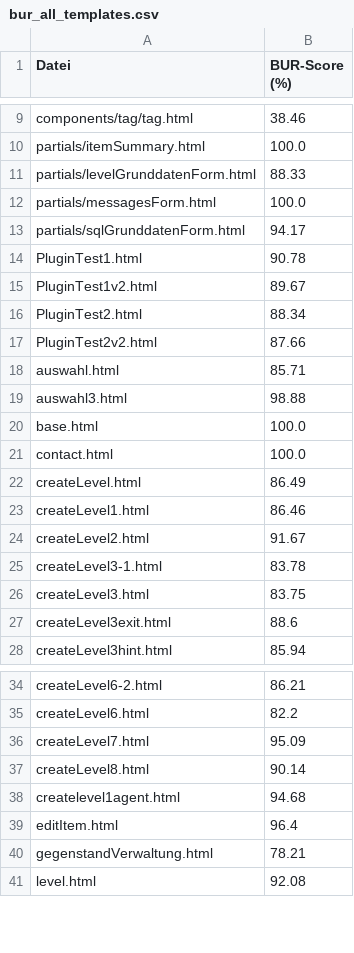
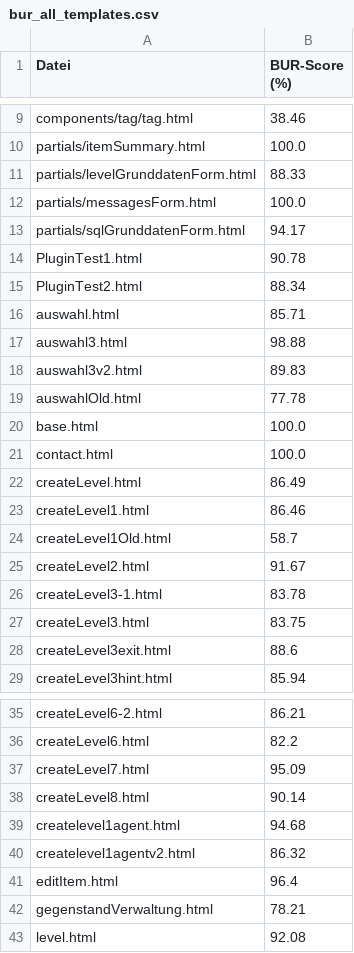
Before and after one commit to Roni-Aba/SQLQuestEditor, a CSV file: docs/evaluation/bur/bur_all_templates.csv, drawn as a sheet; only a part is shown, gaps mark what is left out.

```diff
--- a/docs/evaluation/bur/bur_all_templates.csv
+++ b/docs/evaluation/bur/bur_all_templates.csv
@@ -14,7 +14,7 @@ partials/sqlGrunddatenForm.html;94.17
 PluginTest1.html;90.78
-PluginTest1v2.html;89.67
 PluginTest2.html;88.34
-PluginTest2v2.html;87.66
 auswahl.html;85.71
 auswahl3.html;98.88
+auswahl3v2.html;89.83
+auswahlOld.html;77.78
 base.html;100.0
@@ -23,2 +23,3 @@ createLevel.html;86.49
 createLevel1.html;86.46
+createLevel1Old.html;58.7
 createLevel2.html;91.67
@@ -38,2 +39,3 @@ createLevel8.html;90.14
 createlevel1agent.html;94.68
+createlevel1agentv2.html;86.32
 editItem.html;96.4
```
Also changed, not shown: docs/evaluation/str/str_all_templates.csv, 13 other files.
